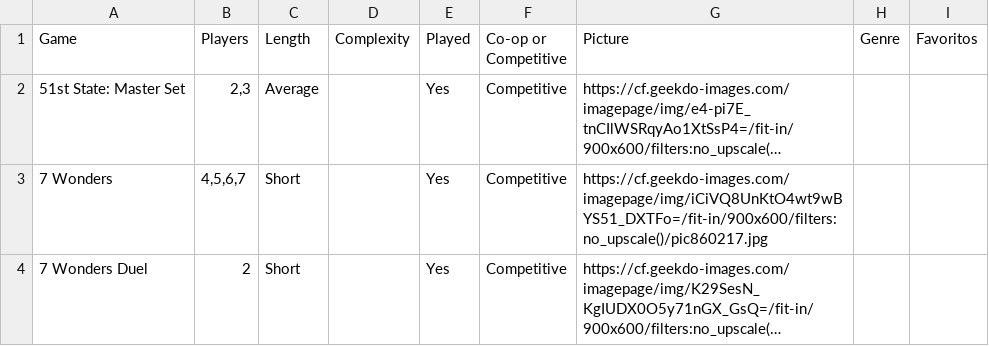
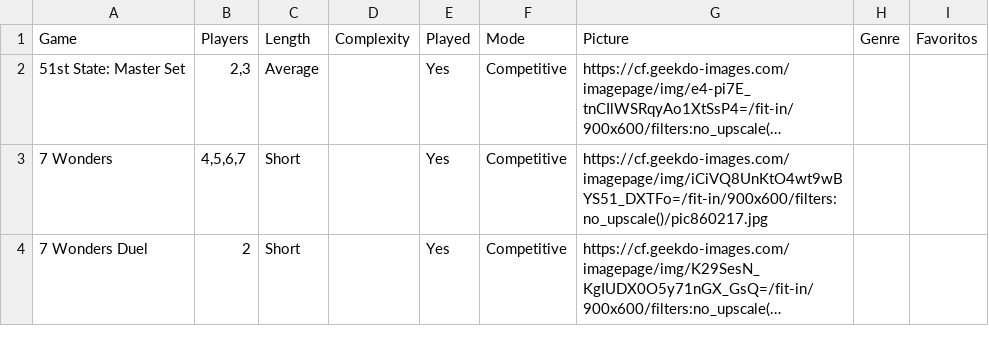
Before and after one commit to visampaio/boardgame-library, a CSV file: Board-Games-Database.csv, drawn as a sheet; only a part is shown; long unchanged cells end in …; the diff names each change by its address in the sheet, - before the commit and + after, or states it on an @@ line.

```diff
--- a/Board-Games-Database.csv
+++ b/Board-Games-Database.csv
-F1: Co-op or Competitive
+F1: Mode
```
Also changed, not shown: 3 other files.
